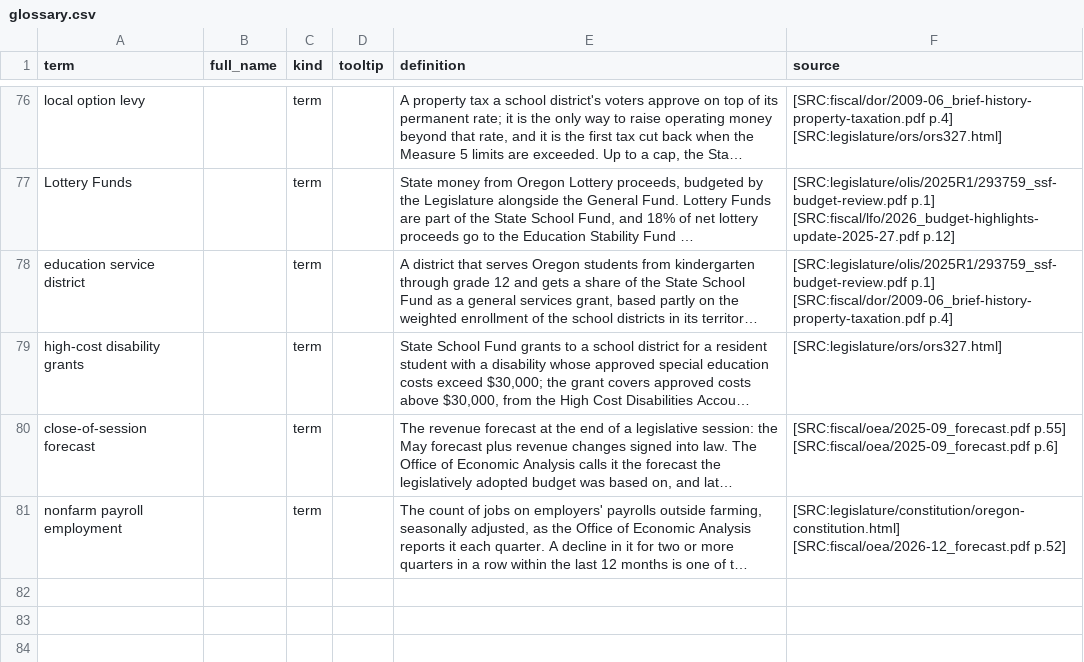
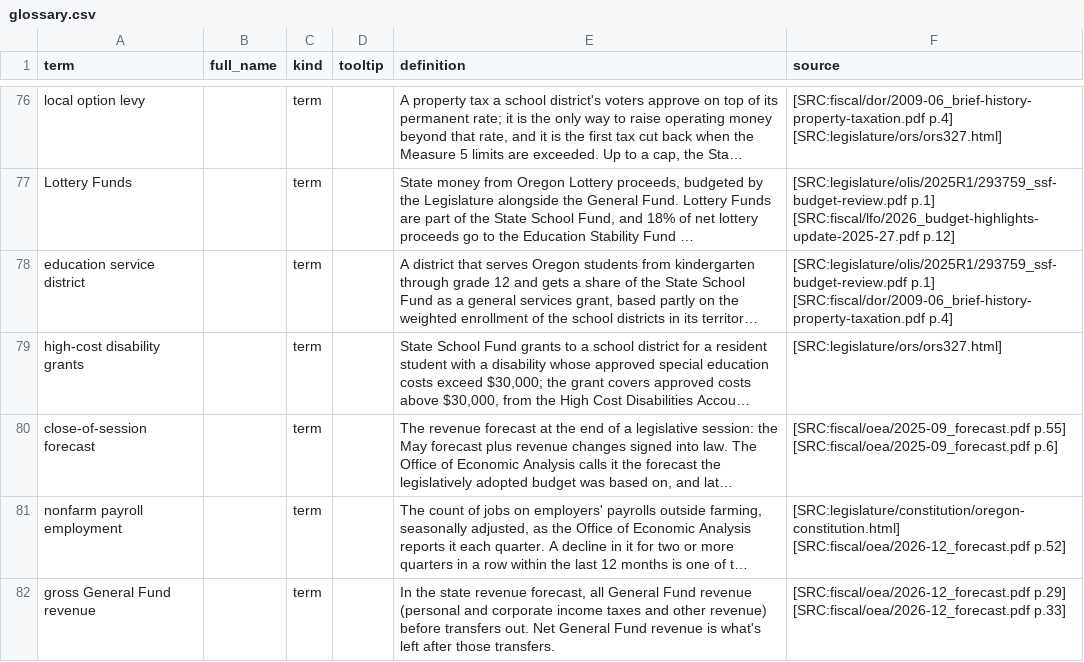
Before and after one commit to pietvanzoen/fund-oregon-schools, a CSV file: analysis/glossary.csv, drawn as a sheet; only a part is shown, gaps mark what is left out; long unchanged cells end in …; the diff names each change by its address in the sheet, - before the commit and + after, or states it on an @@ line.

```diff
--- a/analysis/glossary.csv
+++ b/analysis/glossary.csv
+row 82: gross General Fund revenue |  | term |  | In the state revenue forecast, all General Fund revenue (personal and corporate income taxes and other revenue) before transfers out. Net General Fund revenue is what's left after those transfers. | [SRC:fiscal/oea/2026-12_forecast.pdf p.29] [SRC:fiscal/oea/2026-12_forecast.pdf p.33]
```
Also changed, not shown: analysis/derived/reserves.csv, 4 other files.
